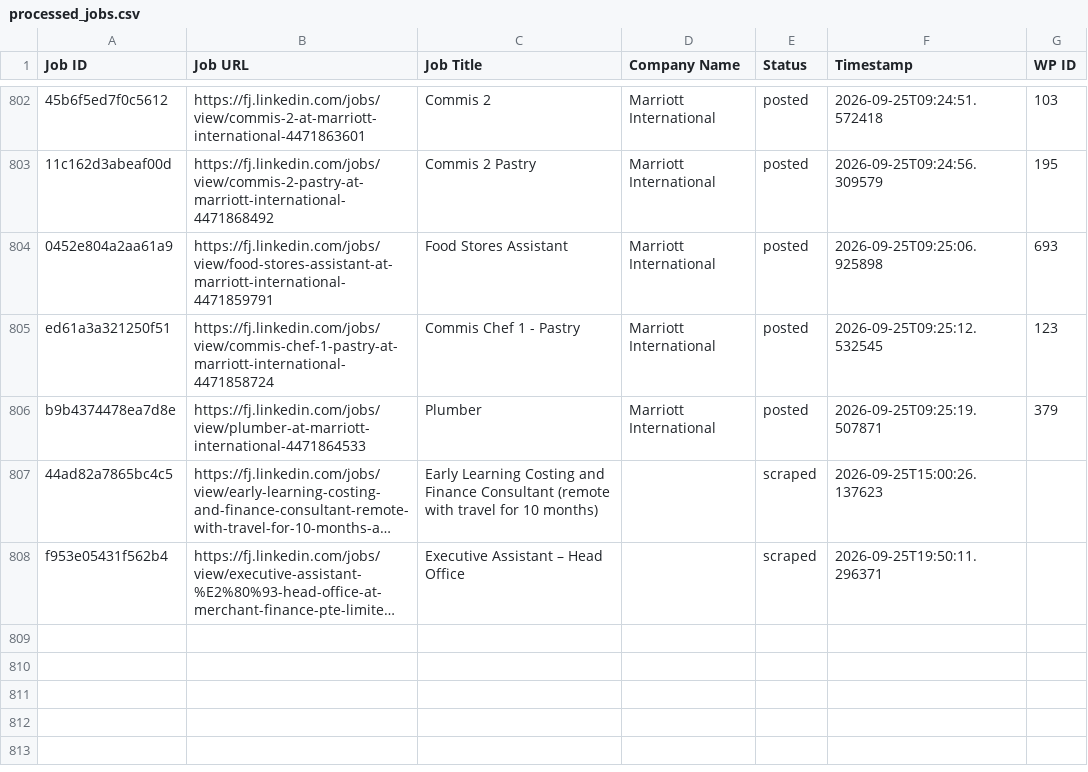
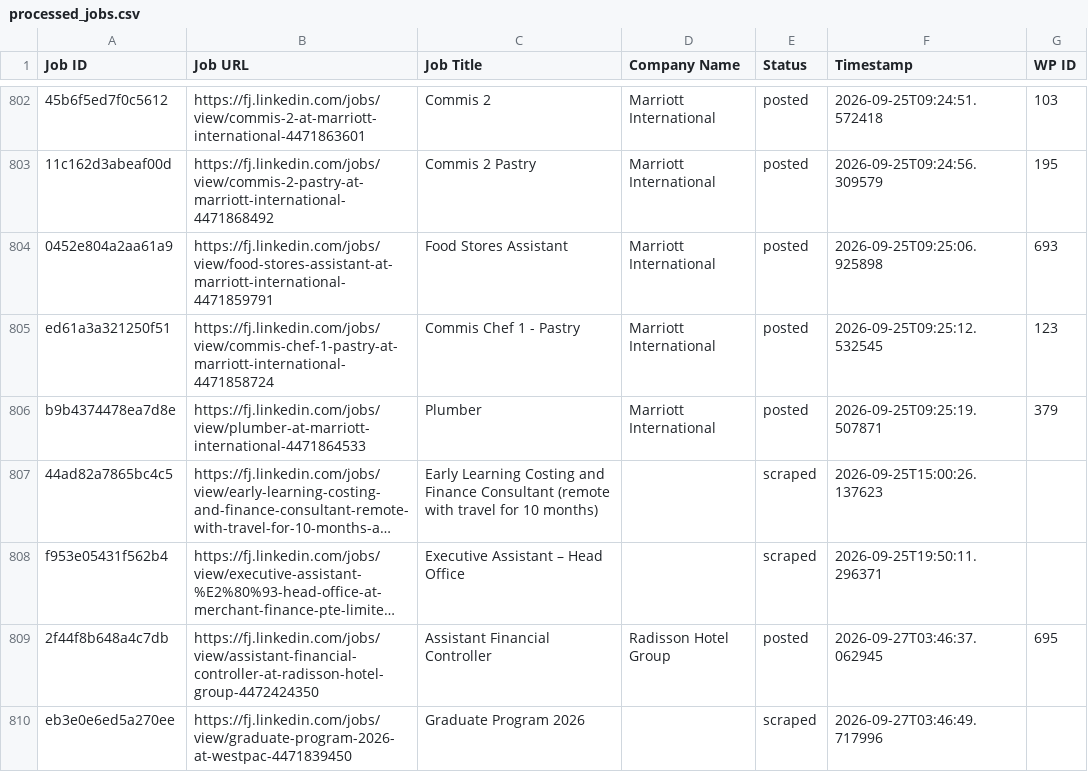
Before and after one commit to innovationinc2000/fj, a CSV file: processed_jobs.csv, drawn as a sheet; only a part is shown, gaps mark what is left out; long unchanged cells end in …; the diff names each change by its address in the sheet, - before the commit and + after, or states it on an @@ line.

```diff
--- a/processed_jobs.csv
+++ b/processed_jobs.csv
+row 809: 2f44f8b648a4c7db | https://fj.linkedin.com/jobs/view/assistant-financial-controller-at-radisson-hotel-group-4472424350 | Assistant Financial Controller | Radisson Hotel Group | posted | 2026-09-27T03:46:37.062945 | 695
+row 810: eb3e0e6ed5a270ee | https://fj.linkedin.com/jobs/view/graduate-program-2026-at-westpac-4471839450 | Graduate Program 2026 |  | scraped | 2026-09-27T03:46:49.717996
```
